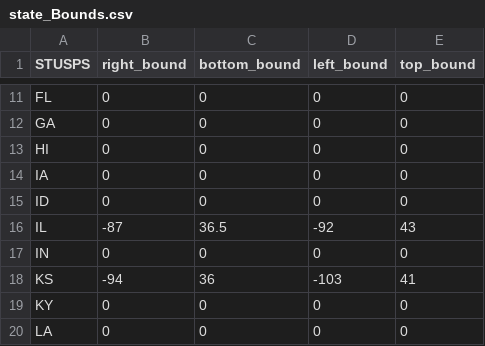
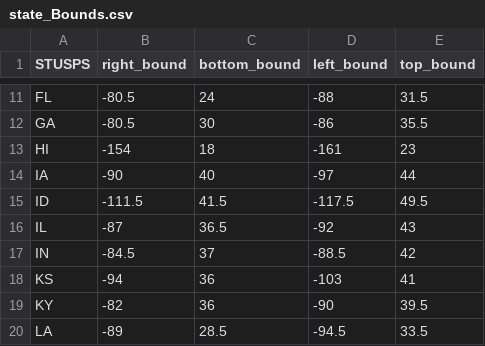
Before and after one commit to p10trH/cs424_VIS_P3, a CSV file: app/data/state_Bounds.csv, drawn as a sheet; only a part is shown, gaps mark what is left out; the diff covers the shown part only; the diff names each change by its address in the sheet, - before the commit and + after, or states it on an @@ line.

Commit message:
added lat/lon to state bounds, integrated c8, added most destructive tables + some more i forgot

```diff
--- a/app/data/state_Bounds.csv
+++ b/app/data/state_Bounds.csv
-B11:B12 (right_bound): 0
+B11:B12 (right_bound): -80.5
-C11 (bottom_bound): 0
+C11 (bottom_bound): 24
-D11 (left_bound): 0
+D11 (left_bound): -88
-E11 (top_bound): 0
+E11 (top_bound): 31.5
-C12 (bottom_bound): 0
+C12 (bottom_bound): 30
-D12 (left_bound): 0
+D12 (left_bound): -86
-E12 (top_bound): 0
+E12 (top_bound): 35.5
-B13 (right_bound): 0
+B13 (right_bound): -154
-C13 (bottom_bound): 0
+C13 (bottom_bound): 18
-D13 (left_bound): 0
+D13 (left_bound): -161
-E13 (top_bound): 0
+E13 (top_bound): 23
-B14 (right_bound): 0
+B14 (right_bound): -90
-C14 (bottom_bound): 0
+C14 (bottom_bound): 40
-D14 (left_bound): 0
+D14 (left_bound): -97
-E14 (top_bound): 0
+E14 (top_bound): 44
-B15 (right_bound): 0
+B15 (right_bound): -111.5
-C15 (bottom_bound): 0
+C15 (bottom_bound): 41.5
-D15 (left_bound): 0
+D15 (left_bound): -117.5
-E15 (top_bound): 0
+E15 (top_bound): 49.5
-B17 (right_bound): 0
+B17 (right_bound): -84.5
-C17 (bottom_bound): 0
+C17 (bottom_bound): 37
-D17 (left_bound): 0
+D17 (left_bound): -88.5
-E17 (top_bound): 0
+E17 (top_bound): 42
-B19 (right_bound): 0
+B19 (right_bound): -82
-C19 (bottom_bound): 0
+C19 (bottom_bound): 36
-D19 (left_bound): 0
+D19 (left_bound): -90
-E19 (top_bound): 0
+E19 (top_bound): 39.5
-B20 (right_bound): 0
+B20 (right_bound): -89
-C20 (bottom_bound): 0
+C20 (bottom_bound): 28.5
-D20 (left_bound): 0
+D20 (left_bound): -94.5
-E20 (top_bound): 0
+E20 (top_bound): 33.5
```
Also changed, not shown: 152 edited cells elsewhere in this file, 2 other files.
